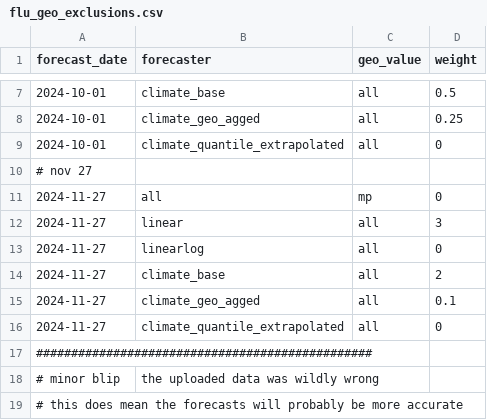
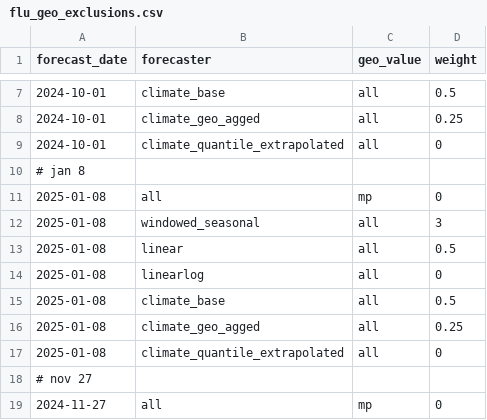
Before and after one commit to cmu-delphi/exploration-tooling, a CSV file: flu_geo_exclusions.csv, drawn as a sheet; only a part is shown, gaps mark what is left out; the shorter side is filled out with more unchanged rows.

```diff
--- a/flu_geo_exclusions.csv
+++ b/flu_geo_exclusions.csv
@@ -9,2 +9,10 @@ forecast_date,forecaster,geo_value,weight
 2024-10-01, climate_quantile_extrapolated, all, 0
+# jan 8
+2025-01-08, all, mp, 0
+2025-01-08, windowed_seasonal, all, 3
+2025-01-08, linear, all, 0.5
+2025-01-08, linearlog, all, 0
+2025-01-08, climate_base, all, 0.5
+2025-01-08, climate_geo_agged, all, 0.25
+2025-01-08, climate_quantile_extrapolated, all, 0
 # nov 27
```
Also changed, not shown: 3 other files.
